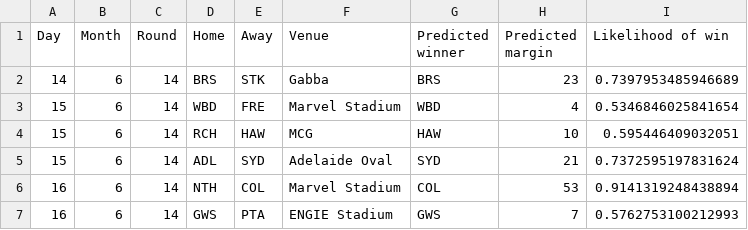
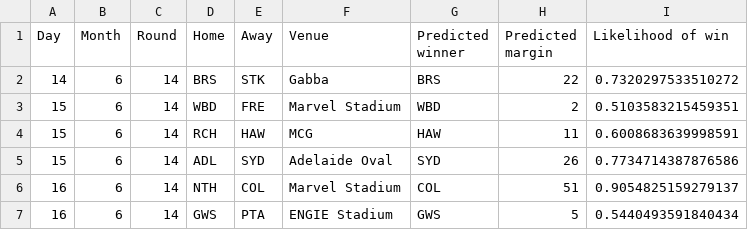
Before and after one commit to alxjh/AFL-predictions, a CSV file: Predictions/R14_24.csv, drawn as a sheet.

Commit message:
Add tips for R14_24

```diff
--- a/Predictions/R14_24.csv
+++ b/Predictions/R14_24.csv
@@ -1,7 +1,7 @@
 Day,Month,Round,Home,Away,Venue,Predicted winner,Predicted margin,Likelihood of win
-14,6,14,BRS,STK,Gabba,BRS,23,0.7397953485946689
-15,6,14,WBD,FRE,Marvel Stadium,WBD,4,0.5346846025841654
-15,6,14,RCH,HAW,MCG,HAW,10,0.595446409032051
-15,6,14,ADL,SYD,Adelaide Oval,SYD,21,0.7372595197831624
-16,6,14,NTH,COL,Marvel Stadium,COL,53,0.9141319248438894
-16,6,14,GWS,PTA,ENGIE Stadium,GWS,7,0.5762753100212993
+14,6,14,BRS,STK,Gabba,BRS,22,0.7320297533510272
+15,6,14,WBD,FRE,Marvel Stadium,WBD,2,0.5103583215459351
+15,6,14,RCH,HAW,MCG,HAW,11,0.6008683639998591
+15,6,14,ADL,SYD,Adelaide Oval,SYD,26,0.7734714387876586
+16,6,14,NTH,COL,Marvel Stadium,COL,51,0.9054825159279137
+16,6,14,GWS,PTA,ENGIE Stadium,GWS,5,0.5440493591840434
```
